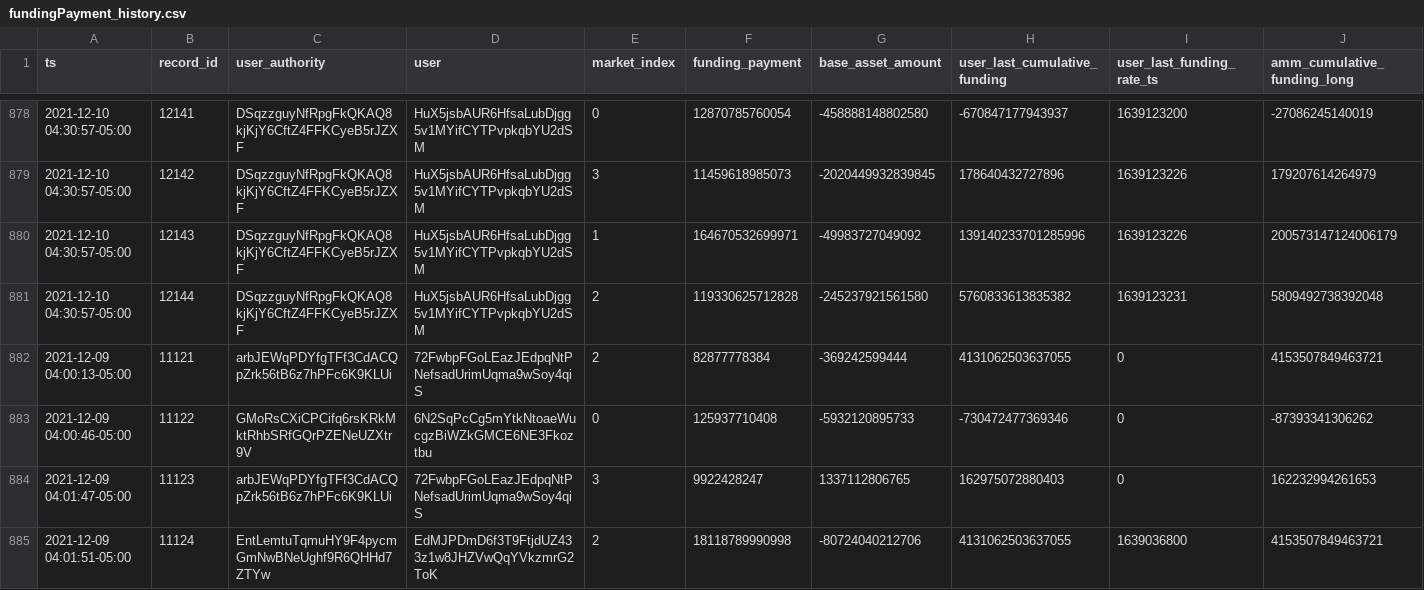
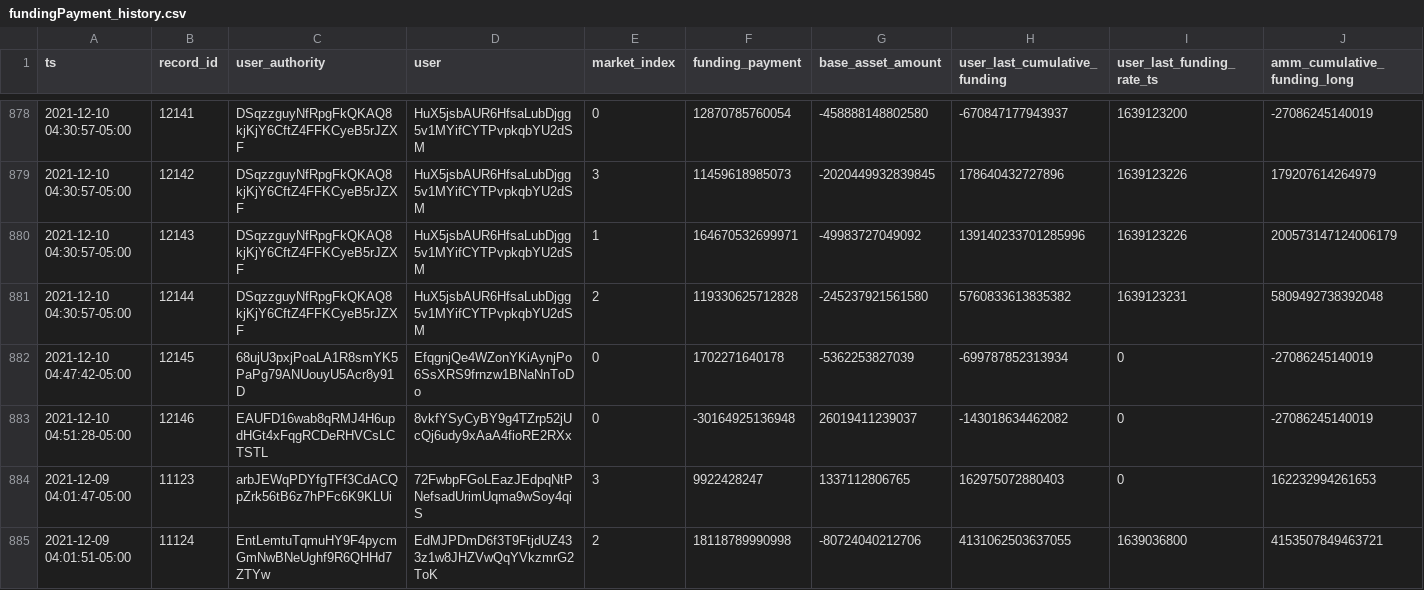
Before and after one commit to 0xbigz/drift-flat-data, a CSV file: data/fundingPayment_history.csv, drawn as a sheet; only a part is shown, gaps mark what is left out; removed rows and columns are numbered as before the commit, all else as after; rows hold the shown columns only; the diff names each change by its address in the sheet, - before the commit and + after, or states it on an @@ line.

```diff
--- a/data/fundingPayment_history.csv
+++ b/data/fundingPayment_history.csv
-row 882: 2021-12-09 04:00:13-05:00 | 11121 | arbJEWqPDYfgTFf3CdACQpZrk56tB6z7hPFc6K9KLUi | 72FwbpFGoLEazJEdpqNtPNefsadUrimUqma9wSoy4qiS | 2 | 82877778384 | -369242599444 | 4131062503637055 | 0 | 4153507849463721
-row 883: 2021-12-09 04:00:46-05:00 | 11122 | GMoRsCXiCPCifq6rsKRkMktRhbSRfGQrPZENeUZXtr9V | 6N2SqPcCg5mYtkNtoaeWucgzBiWZkGMCE6NE3Fkoztbu | 0 | 125937710408 | -5932120895733 | -730472477369346 | 0 | -87393341306262
+row 882: 2021-12-10 04:47:42-05:00 | 12145 | 68ujU3pxjPoaLA1R8smYK5PaPg79ANUouyU5Acr8y91D | EfqgnjQe4WZonYKiAynjPo6SsXRS9frnzw1BNaNnToDo | 0 | 1702271640178 | -5362253827039 | -699787852313934 | 0 | -27086245140019
+row 883: 2021-12-10 04:51:28-05:00 | 12146 | EAUFD16wab8qRMJ4H6updHGt4xFqgRCDeRHVCsLCTSTL | 8vkfYSyCyBY9g4TZrp52jUcQj6udy9xAaA4fioRE2RXx | 0 | -30164925136948 | 26019411239037 | -143018634462082 | 0 | -27086245140019
```
Also changed, not shown: data/deposit_history.csv, data/markets_state.csv, 4 other files.
